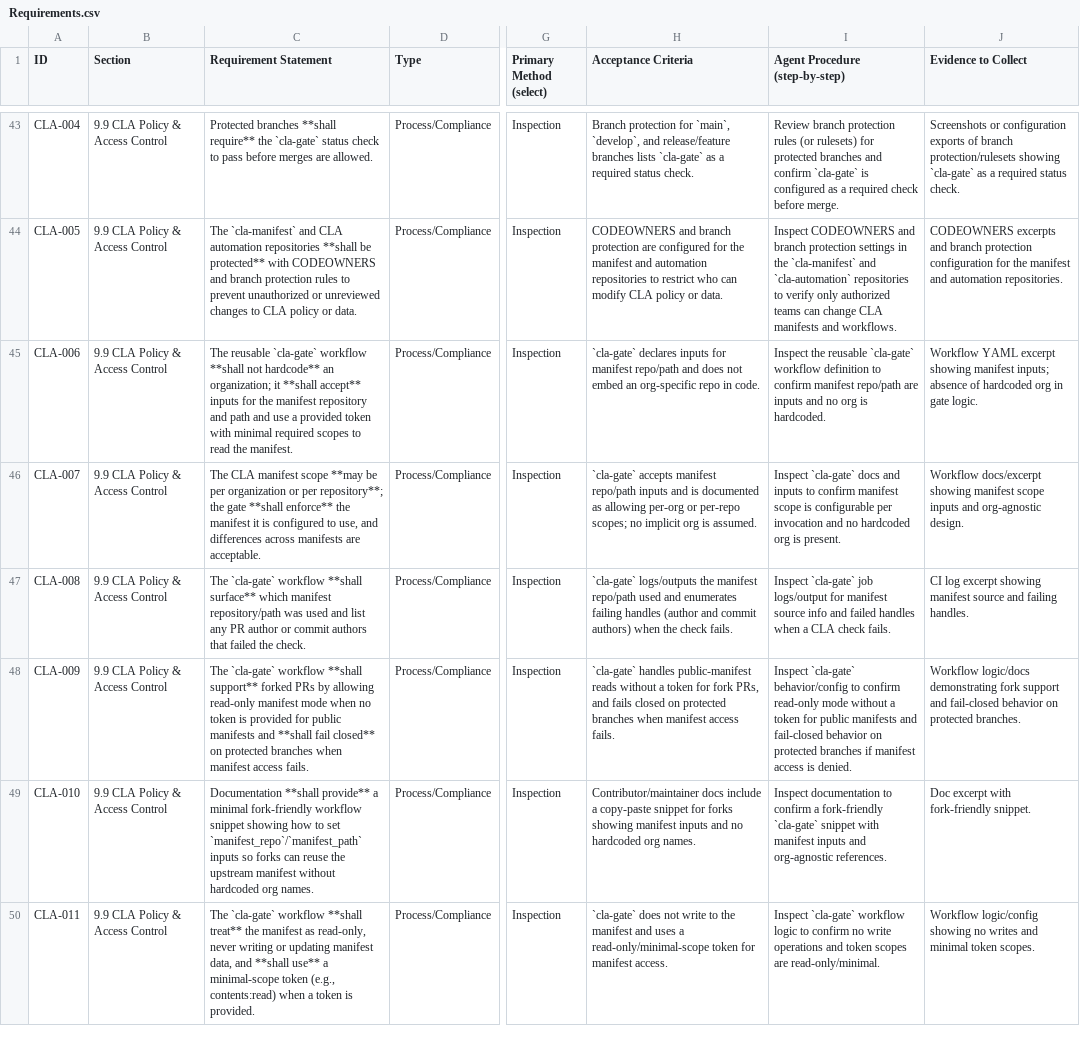
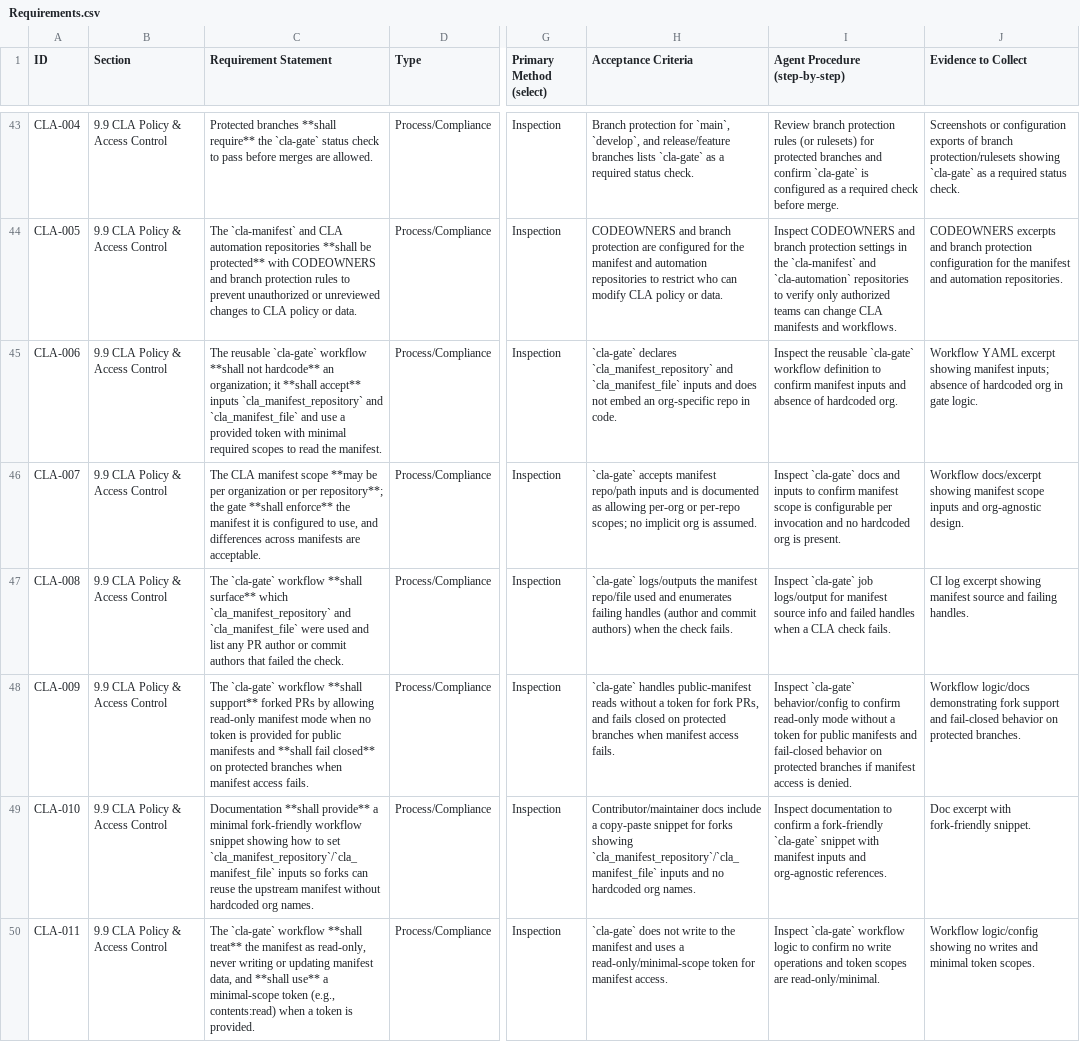
Before and after one commit to ni/labview-icon-editor, a CSV file: docs/requirements/Requirements.csv, drawn as a sheet; only a part is shown, gaps mark what is left out; the diff names each change by its address in the sheet, - before the commit and + after, or states it on an @@ line.

```diff
--- a/docs/requirements/Requirements.csv
+++ b/docs/requirements/Requirements.csv
-C45 (Requirement Statement): …accept** inputs for the manifest repository and path and use…
+C45 (Requirement Statement): …accept** inputs `cla_manifest_repository` and `cla_manifest_file` and use…
-H45 (Acceptance Criteria): `cla-gate` declares inputs for manifest repo/path and does…
+H45 (Acceptance Criteria): `cla-gate` declares `cla_manifest_repository` and `cla_manifest_file` inputs and does…
-I45 (Agent Procedure (step-by-step)): …confirm manifest repo/path are inputs and no org is hardcoded.
+I45 (Agent Procedure (step-by-step)): …confirm manifest inputs and absence of hardcoded org.
-C47 (Requirement Statement): …surface** which manifest repository/path was used and…
+C47 (Requirement Statement): …surface** which `cla_manifest_repository` and `cla_manifest_file` were used and…
-H47 (Acceptance Criteria): …the manifest repo/path used and…
+H47 (Acceptance Criteria): …the manifest repo/file used and…
-C49 (Requirement Statement): …to set `manifest_repo`/`manifest_path` inputs so…
+C49 (Requirement Statement): …to set `cla_manifest_repository`/`cla_manifest_file` inputs so…
-H49 (Acceptance Criteria): …forks showing manifest inputs and…
+H49 (Acceptance Criteria): …forks showing `cla_manifest_repository`/`cla_manifest_file` inputs and…
```
Also changed, not shown: 1 other file.
